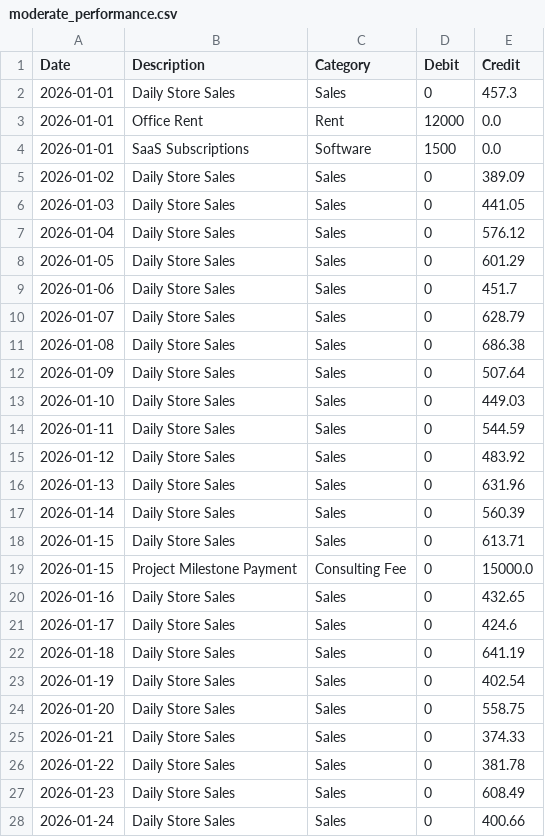
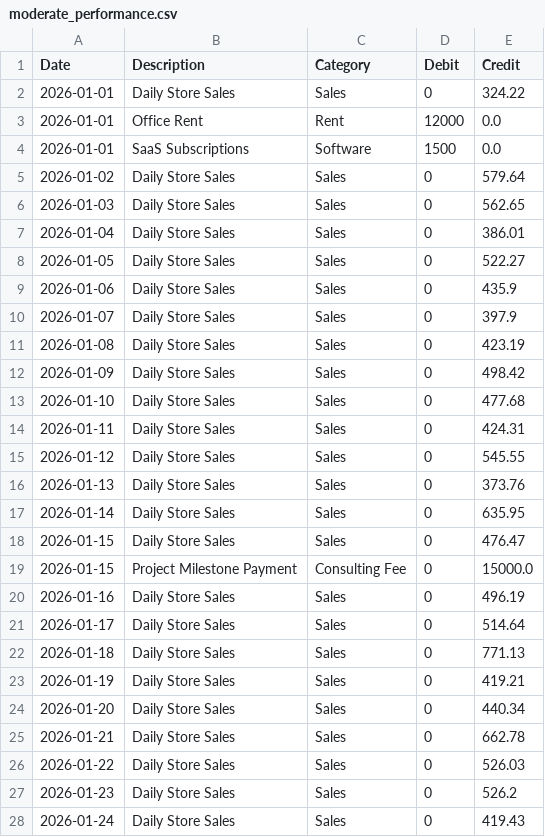
Before and after one commit to gzrx/UMHackaton-2026, a CSV file: data/moderate_performance.csv, drawn as a sheet; only a part is shown; the diff covers the shown part only.

```diff
--- a/data/moderate_performance.csv
+++ b/data/moderate_performance.csv
@@ -1,28 +1,28 @@
 Date,Description,Category,Debit,Credit
-2026-01-01,Daily Store Sales,Sales,0,457.3
+2026-01-01,Daily Store Sales,Sales,0,324.22
 2026-01-01,Office Rent,Rent,12000,0.0
 2026-01-01,SaaS Subscriptions,Software,1500,0.0
-2026-01-02,Daily Store Sales,Sales,0,389.09
-2026-01-03,Daily Store Sales,Sales,0,441.05
-2026-01-04,Daily Store Sales,Sales,0,576.12
-2026-01-05,Daily Store Sales,Sales,0,601.29
-2026-01-06,Daily Store Sales,Sales,0,451.7
-2026-01-07,Daily Store Sales,Sales,0,628.79
-2026-01-08,Daily Store Sales,Sales,0,686.38
-2026-01-09,Daily Store Sales,Sales,0,507.64
-2026-01-10,Daily Store Sales,Sales,0,449.03
-2026-01-11,Daily Store Sales,Sales,0,544.59
-2026-01-12,Daily Store Sales,Sales,0,483.92
-2026-01-13,Daily Store Sales,Sales,0,631.96
-2026-01-14,Daily Store Sales,Sales,0,560.39
-2026-01-15,Daily Store Sales,Sales,0,613.71
+2026-01-02,Daily Store Sales,Sales,0,579.64
+2026-01-03,Daily Store Sales,Sales,0,562.65
+2026-01-04,Daily Store Sales,Sales,0,386.01
+2026-01-05,Daily Store Sales,Sales,0,522.27
+2026-01-06,Daily Store Sales,Sales,0,435.9
+2026-01-07,Daily Store Sales,Sales,0,397.9
+2026-01-08,Daily Store Sales,Sales,0,423.19
+2026-01-09,Daily Store Sales,Sales,0,498.42
+2026-01-10,Daily Store Sales,Sales,0,477.68
+2026-01-11,Daily Store Sales,Sales,0,424.31
+2026-01-12,Daily Store Sales,Sales,0,545.55
+2026-01-13,Daily Store Sales,Sales,0,373.76
+2026-01-14,Daily Store Sales,Sales,0,635.95
+2026-01-15,Daily Store Sales,Sales,0,476.47
 2026-01-15,Project Milestone Payment,Consulting Fee,0,15000.0
-2026-01-16,Daily Store Sales,Sales,0,432.65
-2026-01-17,Daily Store Sales,Sales,0,424.6
-2026-01-18,Daily Store Sales,Sales,0,641.19
-2026-01-19,Daily Store Sales,Sales,0,402.54
-2026-01-20,Daily Store Sales,Sales,0,558.75
-2026-01-21,Daily Store Sales,Sales,0,374.33
-2026-01-22,Daily Store Sales,Sales,0,381.78
-2026-01-23,Daily Store Sales,Sales,0,608.49
-2026-01-24,Daily Store Sales,Sales,0,400.66
+2026-01-16,Daily Store Sales,Sales,0,496.19
+2026-01-17,Daily Store Sales,Sales,0,514.64
+2026-01-18,Daily Store Sales,Sales,0,771.13
+2026-01-19,Daily Store Sales,Sales,0,419.21
+2026-01-20,Daily Store Sales,Sales,0,440.34
+2026-01-21,Daily Store Sales,Sales,0,662.78
+2026-01-22,Daily Store Sales,Sales,0,526.03
+2026-01-23,Daily Store Sales,Sales,0,526.2
+2026-01-24,Daily Store Sales,Sales,0,419.43
```
Also changed, not shown: 157 edited cells elsewhere in this file, data/crisis_mock_data.csv, data/good_performance.csv, 4 other files.
